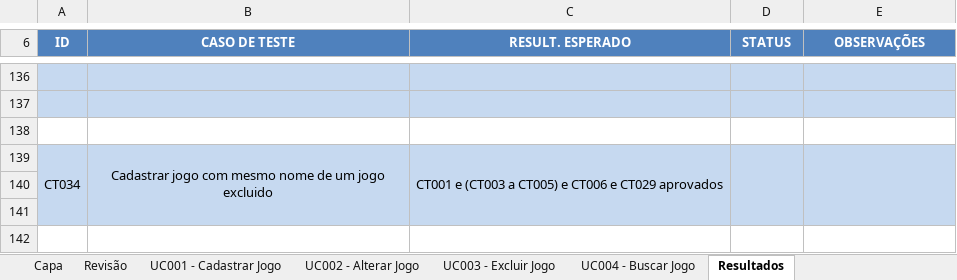
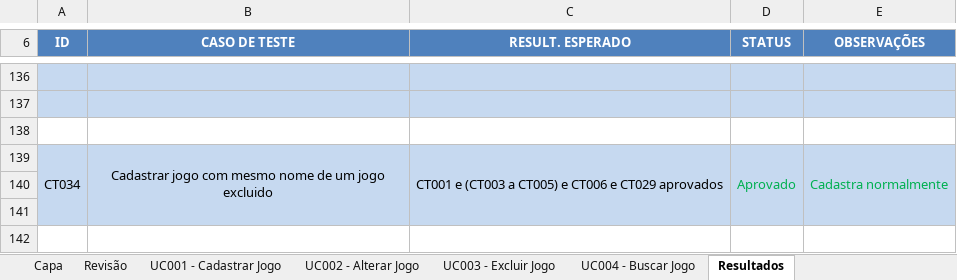
Before and after one commit to JoaoMarc0s/ProjetoTCS, an Excel workbook: Seek and Destroy - Projeto de Testes.xlsx, sheet Resultados, drawn as a sheet; only a part is shown, gaps mark what is left out; values as stored, in another font and other column widths than the file's, no borders; the diff covers the shown part only; the diff names each change by its address in the sheet, - before the commit and + after, or states it on an @@ line.

```diff
--- a/Seek and Destroy - Projeto de Testes.xlsx (sheet Resultados)
+++ b/Seek and Destroy - Projeto de Testes.xlsx (sheet Resultados)
-D139 (STATUS): (empty)
+D139 (STATUS): Aprovado
-E139 (OBSERVAÇÕES): (empty)
+E139 (OBSERVAÇÕES): Cadastra normalmente
```
Also changed, not shown: 14 edited cells elsewhere in this sheet, 1 other file.
